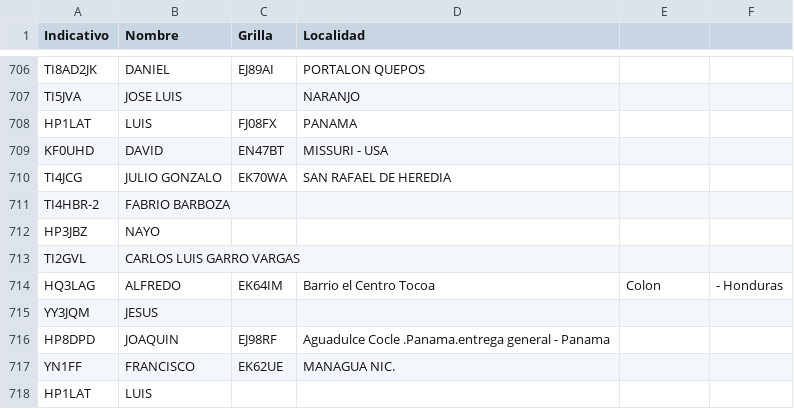
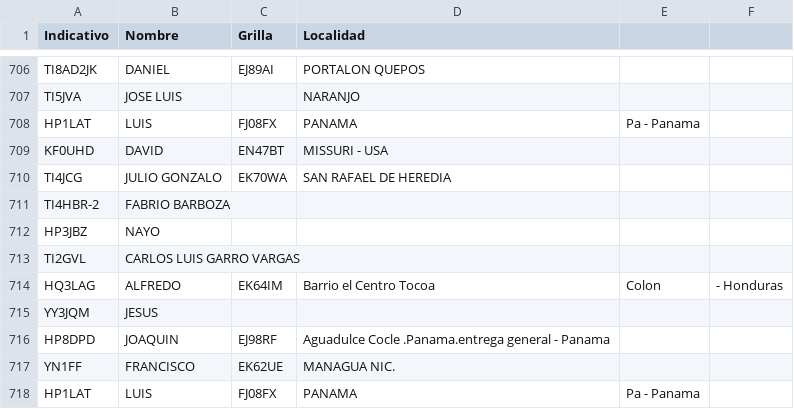
Before and after one commit to ti3wti/revista-matutina, a CSV file: data/radioaficionados.csv, drawn as a sheet; only a part is shown, gaps mark what is left out.

Commit message:
Actualiza grilla/localidad HP1LAT

```diff
--- a/data/radioaficionados.csv
+++ b/data/radioaficionados.csv
@@ -707,3 +707,3 @@ TI8AD2JK,DANIEL,EJ89AI,PORTALON QUEPOS
 TI5JVA,JOSE LUIS,,NARANJO
-HP1LAT,LUIS,FJ08FX,PANAMA
+HP1LAT,LUIS,FJ08FX,PANAMA, Pa - Panama
 KF0UHD,DAVID,EN47BT,MISSURI - USA
@@ -717,2 +717,2 @@ HP8DPD,JOAQUIN,EJ98RF,Aguadulce Cocle .Panama.entrega general - Panama
 YN1FF,FRANCISCO,EK62UE,MANAGUA NIC.
-HP1LAT,LUIS,,
+HP1LAT,LUIS,FJ08FX,PANAMA, Pa - Panama
```
